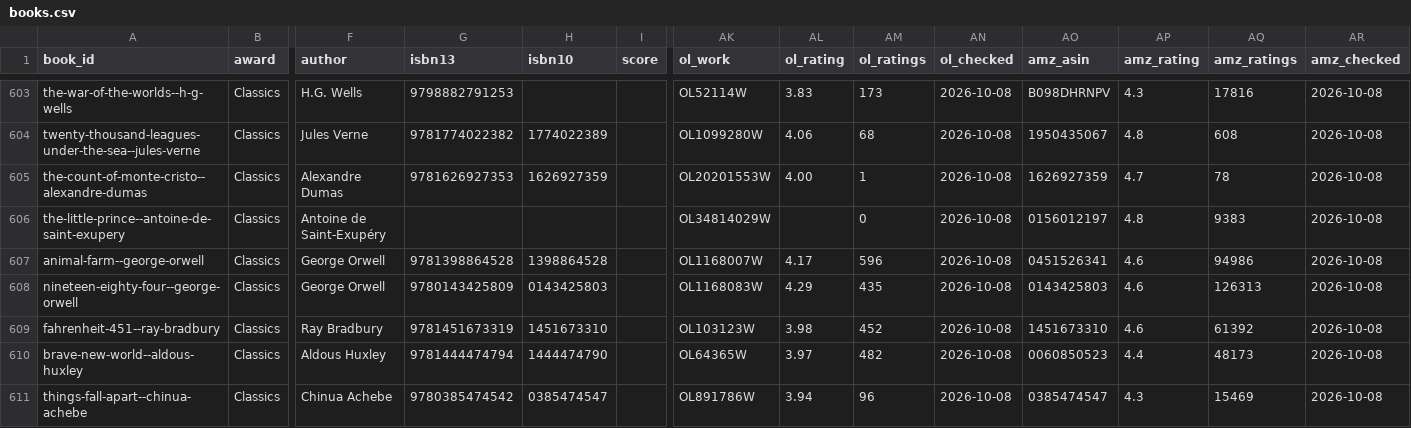
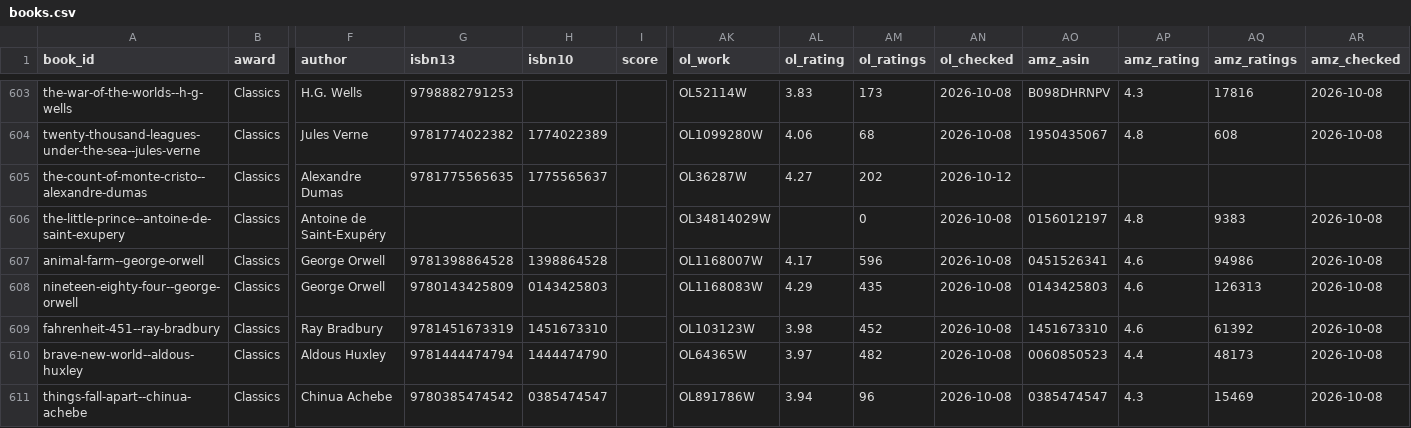
Before and after one commit to DudebromanUT/Book-Dude, a CSV file: docs/books.csv, drawn as a sheet; only a part is shown, gaps mark what is left out; the diff names each change by its address in the sheet, - before the commit and + after, or states it on an @@ line.

```diff
--- a/docs/books.csv
+++ b/docs/books.csv
-G605 (isbn13): 9781626927353
+G605 (isbn13): 9781775565635
-H605 (isbn10): 1626927359
+H605 (isbn10): 1775565637
-AK605 (ol_work): OL20201553W
+AK605 (ol_work): OL36287W
-AL605 (ol_rating): 4.00
+AL605 (ol_rating): 4.27
-AM605 (ol_ratings): 1
+AM605 (ol_ratings): 202
-AN605 (ol_checked): 2026-10-08
+AN605 (ol_checked): 2026-10-12
-AO605 (amz_asin): 1626927359
+AO605 (amz_asin): (empty)
-AP605 (amz_rating): 4.7
+AP605 (amz_rating): (empty)
-AQ605 (amz_ratings): 78
+AQ605 (amz_ratings): (empty)
-AR605 (amz_checked): 2026-10-08
+AR605 (amz_checked): (empty)
```
Also changed, not shown: 7 other files.
